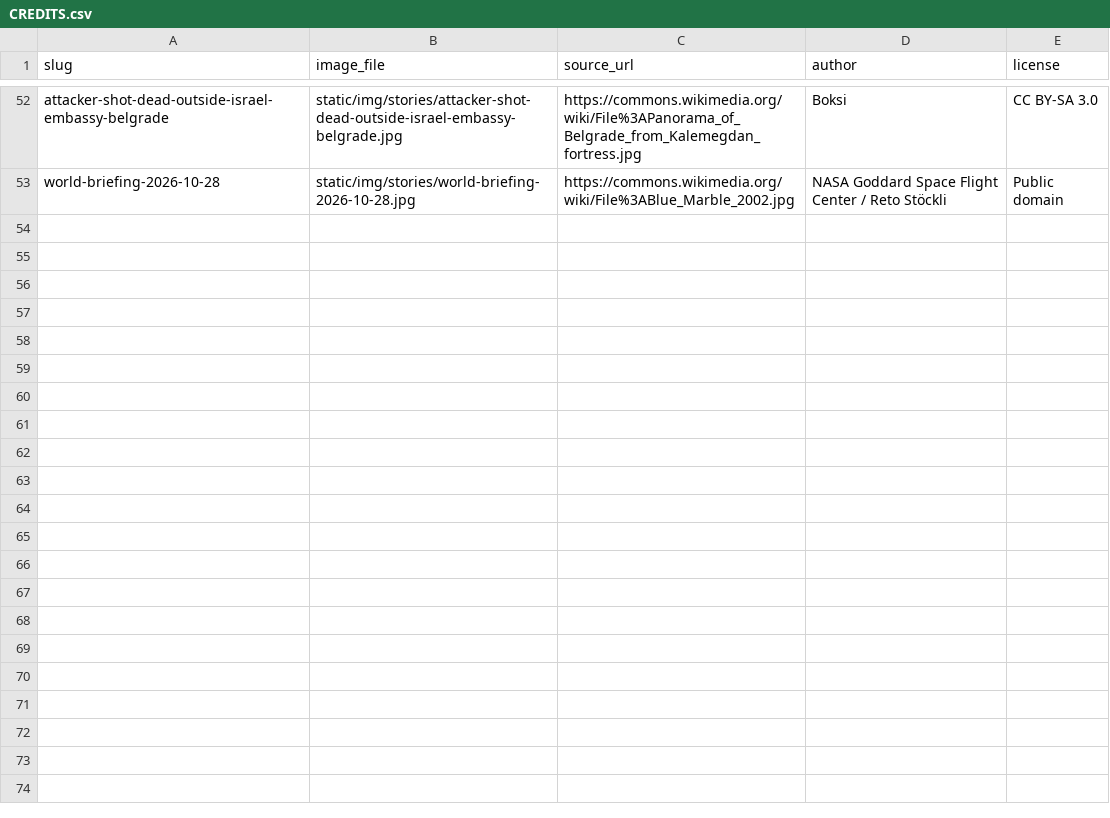
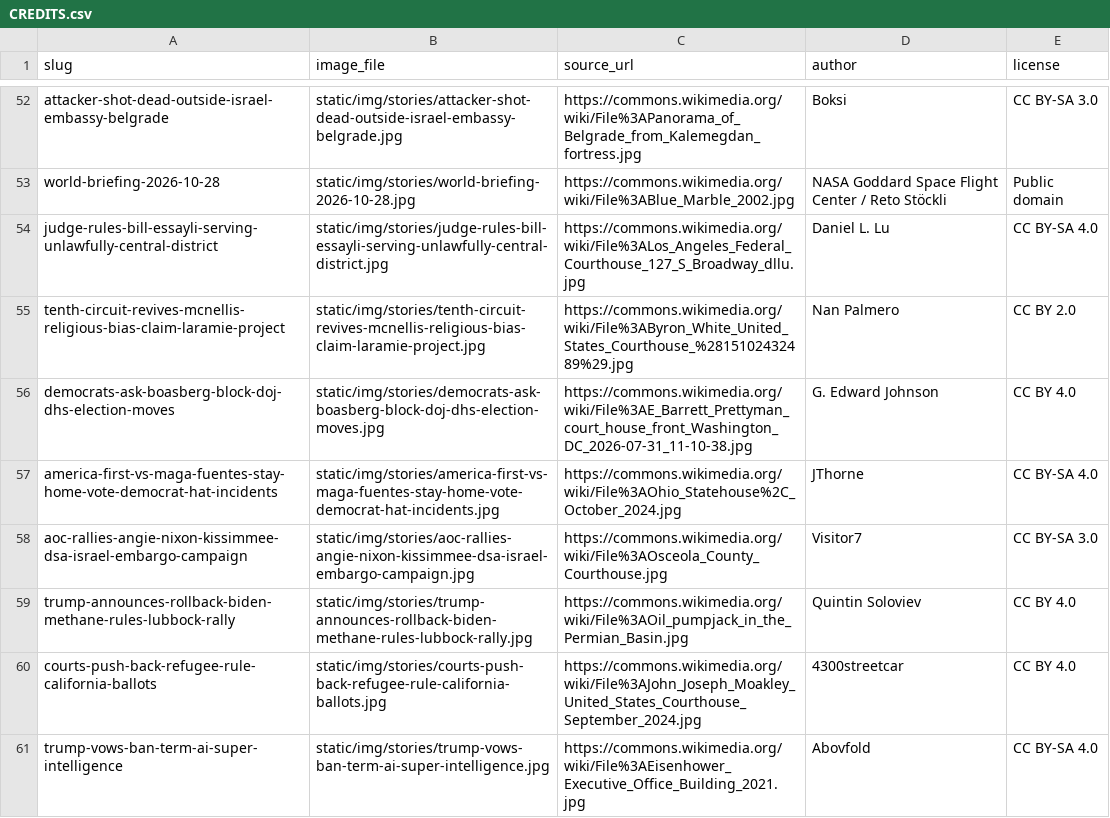
Before and after one commit to amclips/AFNS, a CSV file: CREDITS.csv, drawn as a sheet; only a part is shown, gaps mark what is left out; the diff names each change by its address in the sheet, - before the commit and + after, or states it on an @@ line.

```diff
--- a/CREDITS.csv
+++ b/CREDITS.csv
+row 54: judge-rules-bill-essayli-serving-unlawfully-central-district | static/img/stories/judge-rules-bill-essayli-serving-unlawfully-central-district.jpg | https://commons.wikimedia.org/wiki/File%3ALos_Angeles_Federal_Courthouse_127_S_Broadway_dllu.jpg | Daniel L. Lu | CC BY-SA 4.0
+row 55: tenth-circuit-revives-mcnellis-religious-bias-claim-laramie-project | static/img/stories/tenth-circuit-revives-mcnellis-religious-bias-claim-laramie-project.jpg | https://commons.wikimedia.org/wiki/File%3AByron_White_United_States_Courthouse_%2815102432489%29.jpg | Nan Palmero | CC BY 2.0
+row 56: democrats-ask-boasberg-block-doj-dhs-election-moves | static/img/stories/democrats-ask-boasberg-block-doj-dhs-election-moves.jpg | https://commons.wikimedia.org/wiki/File%3AE_Barrett_Prettyman_court_house_front_Washington_DC_2026-07-31_11-10-38.jpg | G. Edward Johnson | CC BY 4.0
+row 57: america-first-vs-maga-fuentes-stay-home-vote-democrat-hat-incidents | static/img/stories/america-first-vs-maga-fuentes-stay-home-vote-democrat-hat-incidents.jpg | https://commons.wikimedia.org/wiki/File%3AOhio_Statehouse%2C_October_2024.jpg | JThorne | CC BY-SA 4.0
+row 58: aoc-rallies-angie-nixon-kissimmee-dsa-israel-embargo-campaign | static/img/stories/aoc-rallies-angie-nixon-kissimmee-dsa-israel-embargo-campaign.jpg | https://commons.wikimedia.org/wiki/File%3AOsceola_County_Courthouse.jpg | Visitor7 | CC BY-SA 3.0
+row 59: trump-announces-rollback-biden-methane-rules-lubbock-rally | static/img/stories/trump-announces-rollback-biden-methane-rules-lubbock-rally.jpg | https://commons.wikimedia.org/wiki/File%3AOil_pumpjack_in_the_Permian_Basin.jpg | Quintin Soloviev | CC BY 4.0
+row 60: courts-push-back-refugee-rule-california-ballots | static/img/stories/courts-push-back-refugee-rule-california-ballots.jpg | https://commons.wikimedia.org/wiki/File%3AJohn_Joseph_Moakley_United_States_Courthouse_September_2024.jpg | 4300streetcar | CC BY 4.0
+row 61: trump-vows-ban-term-ai-super-intelligence | static/img/stories/trump-vows-ban-term-ai-super-intelligence.jpg | https://commons.wikimedia.org/wiki/File%3AEisenhower_Executive_Office_Building_2021.jpg | Abovfold | CC BY-SA 4.0
```
Also changed, not shown: 24 other files.
